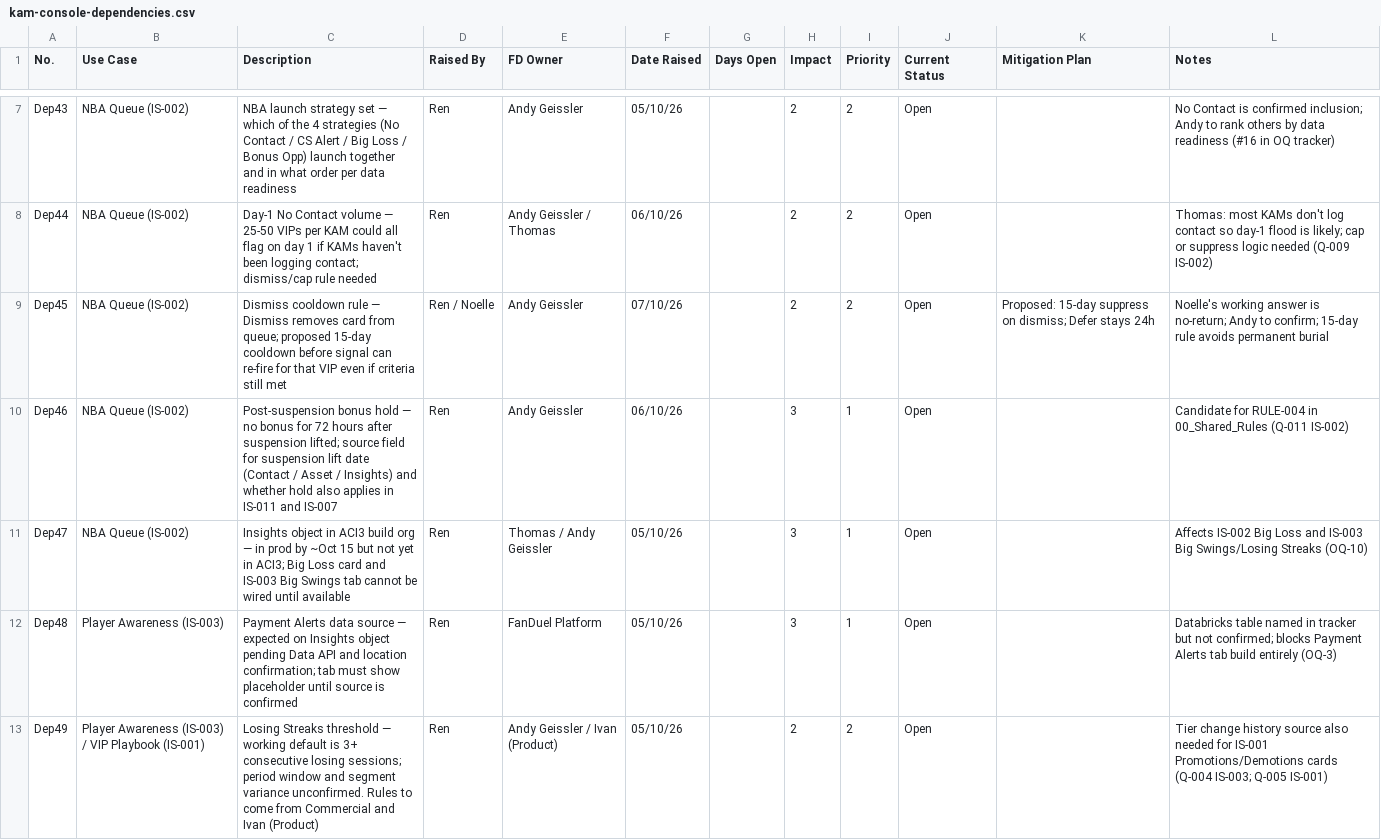
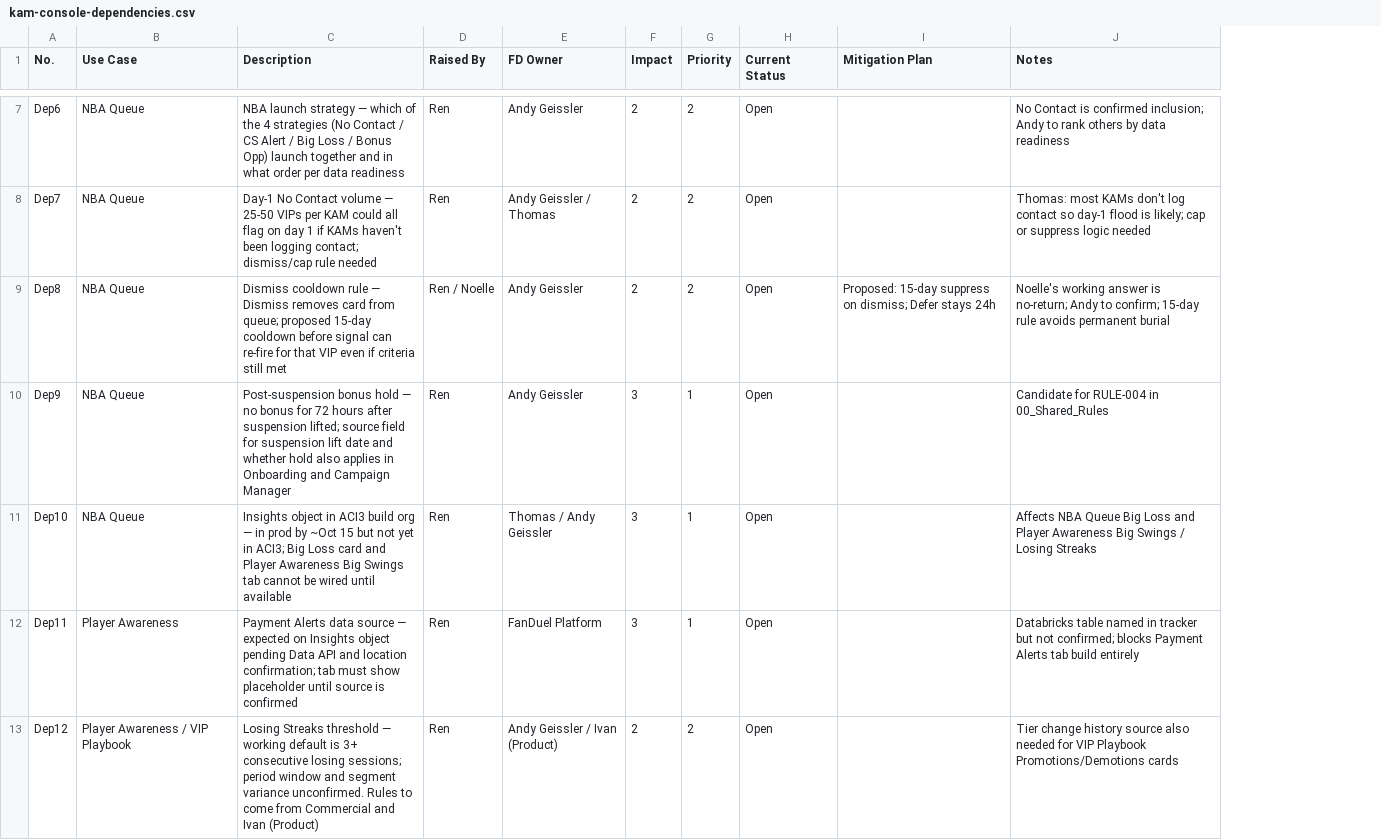
Before and after one commit to nsierchio/fanduel-vip-console, a CSV file: kam-console-dependencies.csv, drawn as a sheet; only a part is shown, gaps mark what is left out; removed rows and columns are numbered as before the commit, all else as after; the diff covers the shown part only; the diff names each change by its address in the sheet, - before the commit and + after, or states it on an @@ line.

```diff
--- a/kam-console-dependencies.csv
+++ b/kam-console-dependencies.csv
-column F (Date Raised), rows 7-13: 05/10/26 | 06/10/26 | 07/10/26 | 06/10/26 | 05/10/26 | 05/10/26 | 05/10/26
-column G (Days Open), empty
-A7 (No.): Dep43
+A7 (No.): Dep6
-B7:B11 (Use Case): NBA Queue (IS-002)
+B7:B11 (Use Case): NBA Queue
-C7 (Description): …launch strategy set — which…
+C7 (Description): …launch strategy — which…
-J7 (Notes): …data readiness (#16 in OQ tracker)
+J7 (Notes): …data readiness
-A8 (No.): Dep44
+A8 (No.): Dep7
-J8 (Notes): …logic needed (Q-009 IS-002)
+J8 (Notes): …logic needed
-A9 (No.): Dep45
+A9 (No.): Dep8
-A10 (No.): Dep46
+A10 (No.): Dep9
-C10 (Description): …lift date (Contact / Asset / Insights) and whether hold also applies in IS-011 and IS-007
+C10 (Description): …lift date and whether hold also applies in Onboarding and Campaign Manager
-J10 (Notes): …in 00_Shared_Rules (Q-011 IS-002)
+J10 (Notes): …in 00_Shared_Rules
-A11 (No.): Dep47
+A11 (No.): Dep10
-C11 (Description): …card and IS-003 Big Swings…
+C11 (Description): …card and Player Awareness Big Swings…
-J11 (Notes): Affects IS-002 Big Loss and IS-003 Big Swings/Losing Streaks (OQ-10)
+J11 (Notes): Affects NBA Queue Big Loss and Player Awareness Big Swings / Losing Streaks
-A12 (No.): Dep48
+A12 (No.): Dep11
-B12 (Use Case): Player Awareness (IS-003)
+B12 (Use Case): Player Awareness
-J12 (Notes): …build entirely (OQ-3)
+J12 (Notes): …build entirely
-A13 (No.): Dep49
+A13 (No.): Dep12
-B13 (Use Case): Player Awareness (IS-003) / VIP Playbook (IS-001)
+B13 (Use Case): Player Awareness / VIP Playbook
-J13 (Notes): …needed for IS-001 Promotions/Demotions cards (Q-004 IS-003; Q-005 IS-001)
+J13 (Notes): …needed for VIP Playbook Promotions/Demotions cards
```
Also changed, not shown: 1 added row, 1 removed row and 96 edited cells elsewhere in this file.
